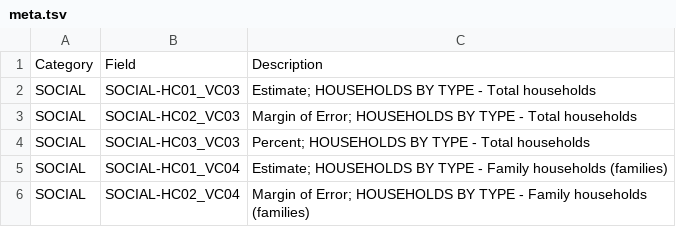
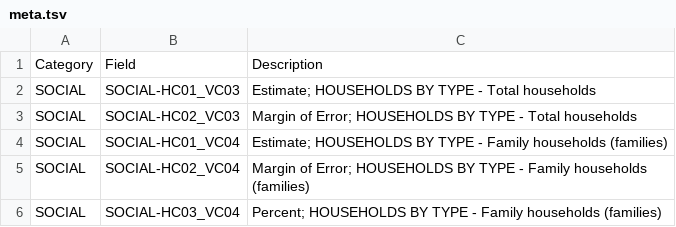
Before and after one commit to davidchengo/d3_cartogram_census_nlp, a TSV file: data/meta.tsv, drawn as a sheet; only a part is shown; the shorter side is filled out with more unchanged rows; the diff names each change by its address in the sheet, - before the commit and + after, or states it on an @@ line.

```diff
--- a/data/meta.tsv
+++ b/data/meta.tsv
-row 4: SOCIAL | SOCIAL-HC03_VC03 | Percent; HOUSEHOLDS BY TYPE - Total households
```
Also changed, not shown: data/ACS_12_1YR_DP02to03_with_ann_3in1.csv, 7 other files.
